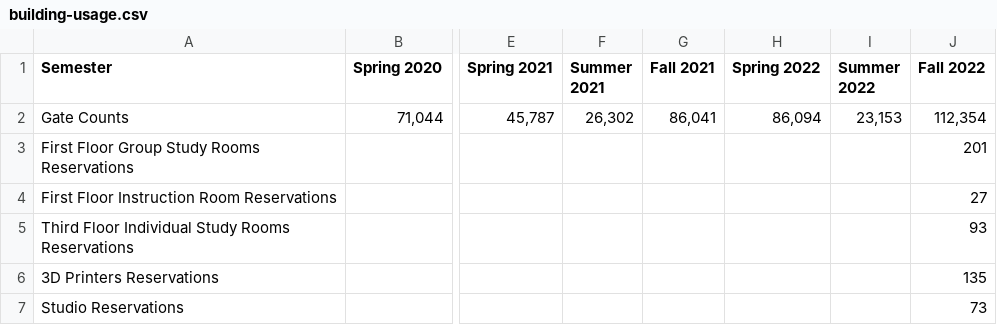
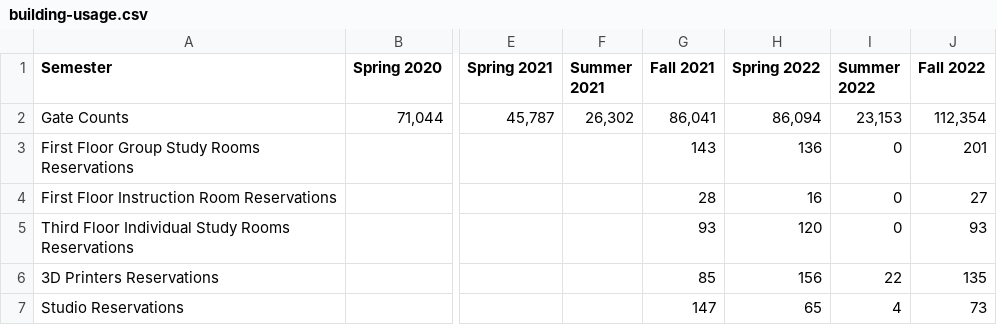
Before and after one commit to uidaholib/kpis, a CSV file: kpidata/building-usage.csv, drawn as a sheet; only a part is shown, gaps mark what is left out; the diff names each change by its address in the sheet, - before the commit and + after, or states it on an @@ line.

```diff
--- a/kpidata/building-usage.csv
+++ b/kpidata/building-usage.csv
-G3 (Fall 2021): (empty)
+G3 (Fall 2021): 143
-H3 (Spring 2022): (empty)
+H3 (Spring 2022): 136
-I3:I5 (Summer 2022): (empty)
+I3:I5 (Summer 2022): 0
-G4 (Fall 2021): (empty)
+G4 (Fall 2021): 28
-H4 (Spring 2022): (empty)
+H4 (Spring 2022): 16
-G5 (Fall 2021): (empty)
+G5 (Fall 2021): 93
-H5 (Spring 2022): (empty)
+H5 (Spring 2022): 120
-G6 (Fall 2021): (empty)
+G6 (Fall 2021): 85
-H6 (Spring 2022): (empty)
+H6 (Spring 2022): 156
-I6 (Summer 2022): (empty)
+I6 (Summer 2022): 22
-G7 (Fall 2021): (empty)
+G7 (Fall 2021): 147
-H7 (Spring 2022): (empty)
+H7 (Spring 2022): 65
-I7 (Summer 2022): (empty)
+I7 (Summer 2022): 4
```
Also changed, not shown: 5 other files.
